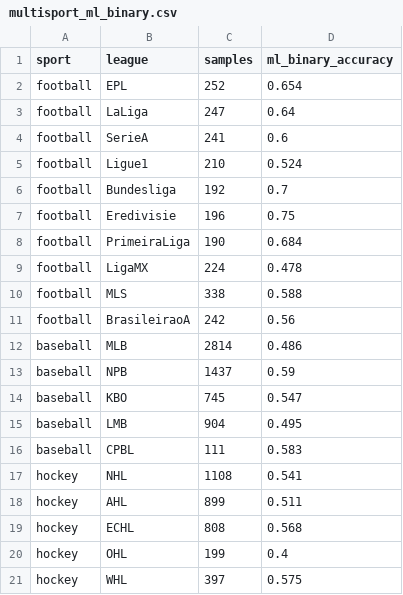
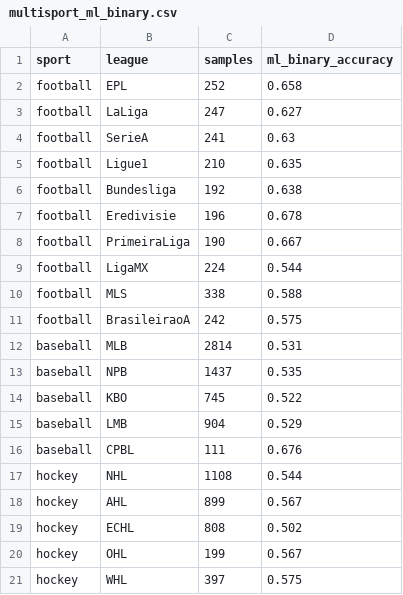
Before and after one commit to JuanManuelMurilloLopez/midterm_algoritmos_avanzados, a CSV file: multisport_ml_binary.csv, drawn as a sheet.

```diff
--- a/multisport_ml_binary.csv
+++ b/multisport_ml_binary.csv
@@ -1,21 +1,21 @@
 sport,league,samples,ml_binary_accuracy
-football,EPL,252,0.654
-football,LaLiga,247,0.64
-football,SerieA,241,0.6
-football,Ligue1,210,0.524
-football,Bundesliga,192,0.7
-football,Eredivisie,196,0.75
-football,PrimeiraLiga,190,0.684
-football,LigaMX,224,0.478
+football,EPL,252,0.658
+football,LaLiga,247,0.627
+football,SerieA,241,0.63
+football,Ligue1,210,0.635
+football,Bundesliga,192,0.638
+football,Eredivisie,196,0.678
+football,PrimeiraLiga,190,0.667
+football,LigaMX,224,0.544
 football,MLS,338,0.588
-football,BrasileiraoA,242,0.56
-baseball,MLB,2814,0.486
-baseball,NPB,1437,0.59
-baseball,KBO,745,0.547
-baseball,LMB,904,0.495
-baseball,CPBL,111,0.583
-hockey,NHL,1108,0.541
-hockey,AHL,899,0.511
-hockey,ECHL,808,0.568
-hockey,OHL,199,0.4
+football,BrasileiraoA,242,0.575
+baseball,MLB,2814,0.531
+baseball,NPB,1437,0.535
+baseball,KBO,745,0.522
+baseball,LMB,904,0.529
+baseball,CPBL,111,0.676
+hockey,NHL,1108,0.544
+hockey,AHL,899,0.567
+hockey,ECHL,808,0.502
+hockey,OHL,199,0.567
 hockey,WHL,397,0.575
```
Also changed, not shown: 3 other files.
